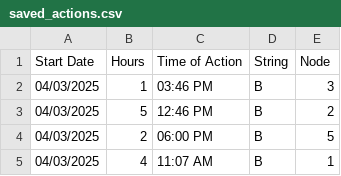
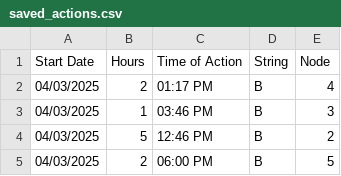
Before and after one commit to hectorpena19/SmartWaterRepo, a CSV file: saved_actions.csv, drawn as a sheet; only a part is shown; the shorter side is filled out with more unchanged rows; the diff names each change by its address in the sheet, - before the commit and + after, or states it on an @@ line.

Commit message:
Updated saved_actions.csv

```diff
--- a/saved_actions.csv
+++ b/saved_actions.csv
+row 2: 04/03/2025 | 2 | 01:17 PM | B | 4
```
